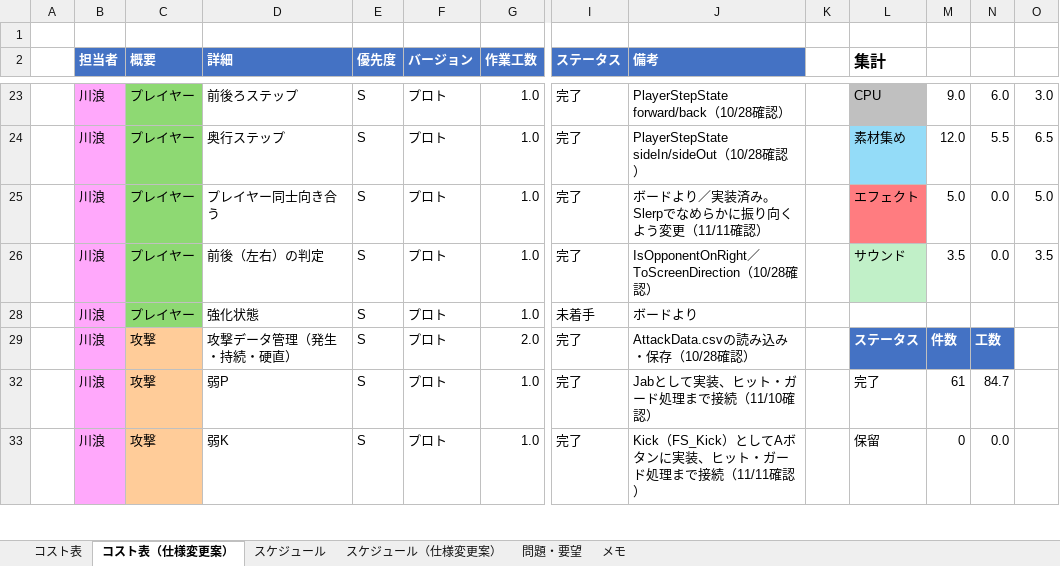
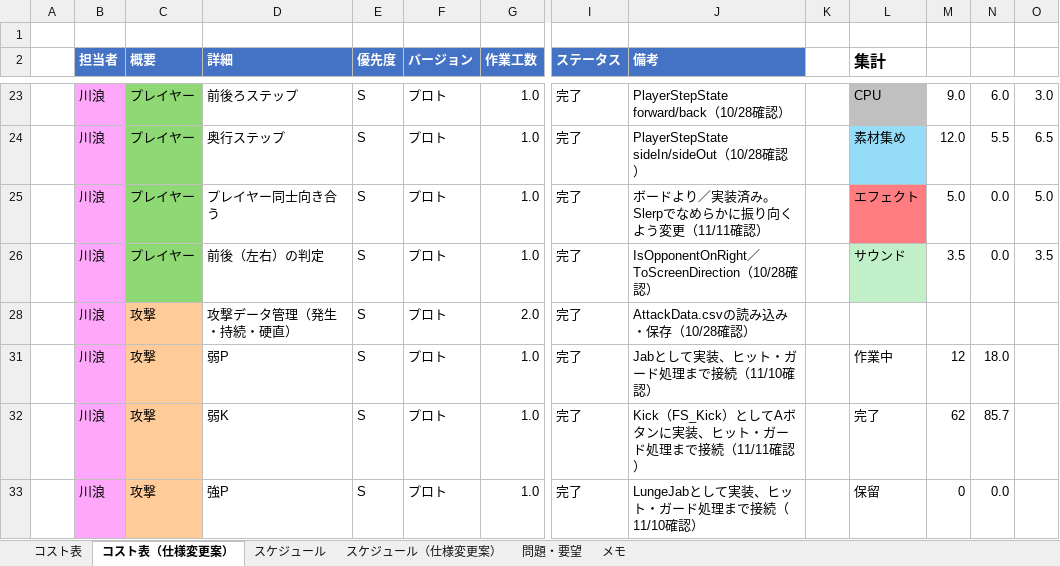
Before and after one commit to hakutokawanami/2026_winter, an Excel workbook: winterGame2026/冬制作_2026コスト表.xlsx, sheet コスト表（仕様変更案）, drawn as a sheet; only a part is shown, gaps mark what is left out; values as stored, in another font and other column widths than the file's, no borders; conditional formats and table styles not drawn; removed rows and columns are numbered as before the commit, all else as after; rows hold the shown columns only; the diff covers the shown part only; the diff names each change by its address in the sheet, - before the commit and + after, or states it on an @@ line.

Commit message:
Update 冬制作_2026コスト表.xlsx

```diff
--- a/winterGame2026/冬制作_2026コスト表.xlsx (sheet コスト表（仕様変更案）)
+++ b/winterGame2026/冬制作_2026コスト表.xlsx (sheet コスト表（仕様変更案）)
-row 28:  | 川浪 | プレイヤー | 強化状態 | S | プロト | 1.0 | 未着手 | ボードより
-L28 (集計): ステータス
+L28 (集計): (empty)
-L28:N28 fill: #4472C4
+L28:N28 fill: none
-M28: 件数
+M28: (empty)
-N28: 工数
+N28: (empty)
-L31 (集計): 完了
+L31 (集計): 作業中
-M31: 61
+M31: 12
-N31: 84.7
+N31: 18.0
+row 32:  | 川浪 | 攻撃 | 弱K | S | プロト | 1.0 | 完了 | Kick（FS_Kick）としてAボタンに実装、ヒット・ガード処理まで接続（11/11確認） |  | 完了 | 62 | 85.7
-D33 (詳細): 弱K
+D33 (詳細): 強P
-J33 (備考): Kick（FS_Kick）としてAボタンに実装、ヒット・ガード処理まで接続（11/11確認）
+J33 (備考): LungeJabとして実装、ヒット・ガード処理まで接続（11/10確認）
```
Also changed, not shown: 2 removed rows, 27 edited cells and cell formats elsewhere in this sheet, sheet スケジュール（仕様変更案）, hidden cells.
